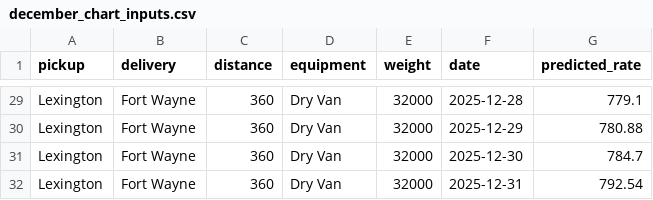
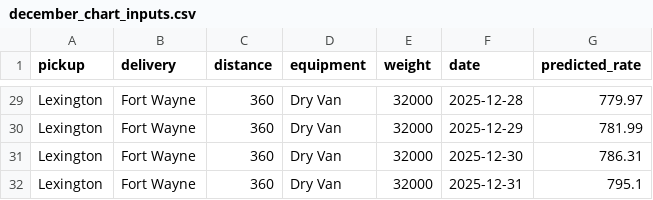
Before and after one commit to AbdullahMakhdoom/Freight_Rate_Prediction, a CSV file: data/december_chart_inputs.csv, drawn as a sheet; only a part is shown, gaps mark what is left out; the diff covers the shown part only; the diff names each change by its address in the sheet, - before the commit and + after, or states it on an @@ line.

```diff
--- a/data/december_chart_inputs.csv
+++ b/data/december_chart_inputs.csv
-G29 (predicted_rate): 779.1
+G29 (predicted_rate): 779.97
-G30 (predicted_rate): 780.88
+G30 (predicted_rate): 781.99
-G31 (predicted_rate): 784.7
+G31 (predicted_rate): 786.31
-G32 (predicted_rate): 792.54
+G32 (predicted_rate): 795.1
```
Also changed, not shown: 27 edited cells elsewhere in this file, validation_predictions.csv, 4 other files.
